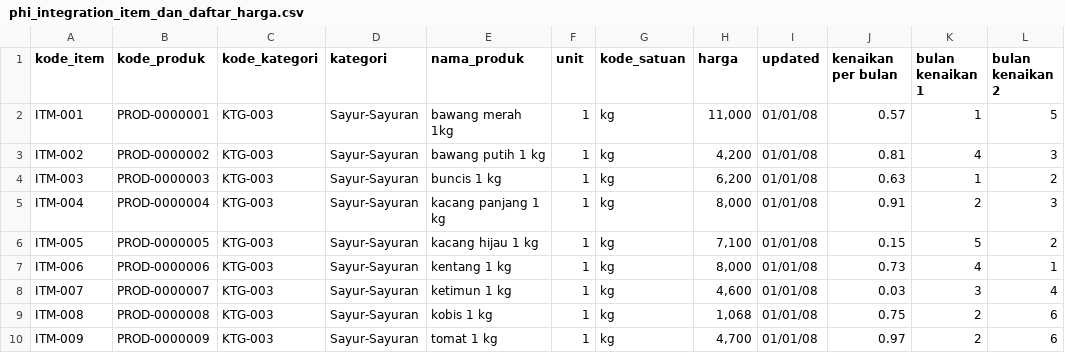
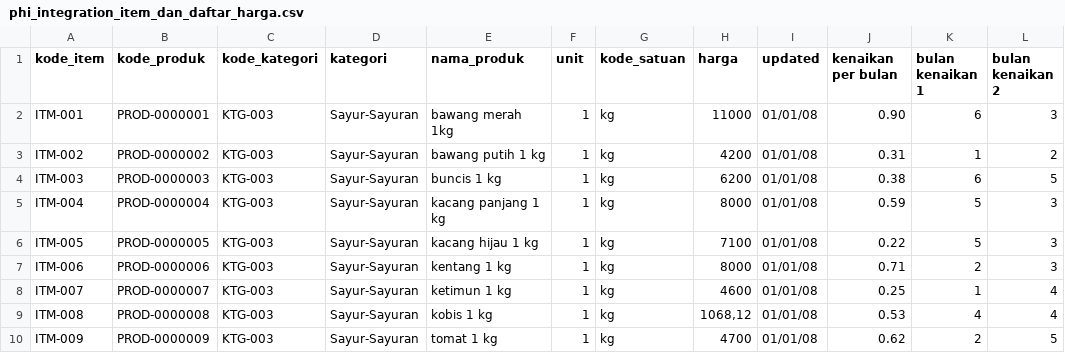
Before and after one commit to michaeladevi/contoh-database, a CSV file: phi-minimart/phi_integration_item_dan_daftar_harga.csv, drawn as a sheet; only a part is shown; the diff covers the shown part only.

Commit message:
Perbaikan data item dan penambahan file transformasi Kettle untuk generasi data transaksi.

```diff
--- a/phi-minimart/phi_integration_item_dan_daftar_harga.csv
+++ b/phi-minimart/phi_integration_item_dan_daftar_harga.csv
@@ -1,10 +1,10 @@
 "kode_item";"kode_produk";"kode_kategori";"kategori";"nama_produk";"unit";"kode_satuan";"harga";"updated";"kenaikan per bulan";"bulan kenaikan 1";"bulan kenaikan 2"
-"ITM-001";"PROD-0000001";"KTG-003";"Sayur-Sayuran";"bawang merah 1kg";1;"kg";11,000;01/01/08;0.57;1;5
-"ITM-002";"PROD-0000002";"KTG-003";"Sayur-Sayuran";"bawang putih 1 kg";1;"kg";4,200;01/01/08;0.81;4;3
-"ITM-003";"PROD-0000003";"KTG-003";"Sayur-Sayuran";"buncis 1 kg";1;"kg";6,200;01/01/08;0.63;1;2
-"ITM-004";"PROD-0000004";"KTG-003";"Sayur-Sayuran";"kacang panjang 1 kg";1;"kg";8,000;01/01/08;0.91;2;3
-"ITM-005";"PROD-0000005";"KTG-003";"Sayur-Sayuran";"kacang hijau 1 kg";1;"kg";7,100;01/01/08;0.15;5;2
-"ITM-006";"PROD-0000006";"KTG-003";"Sayur-Sayuran";"kentang 1 kg";1;"kg";8,000;01/01/08;0.73;4;1
-"ITM-007";"PROD-0000007";"KTG-003";"Sayur-Sayuran";"ketimun 1 kg";1;"kg";4,600;01/01/08;0.03;3;4
-"ITM-008";"PROD-0000008";"KTG-003";"Sayur-Sayuran";"kobis 1 kg";1;"kg";1,068;01/01/08;0.75;2;6
-"ITM-009";"PROD-0000009";"KTG-003";"Sayur-Sayuran";"tomat 1 kg";1;"kg";4,700;01/01/08;0.97;2;6
+"ITM-001";"PROD-0000001";"KTG-003";"Sayur-Sayuran";"bawang merah 1kg";1;"kg";11000;01/01/08;0.90;6;3
+"ITM-002";"PROD-0000002";"KTG-003";"Sayur-Sayuran";"bawang putih 1 kg";1;"kg";4200;01/01/08;0.31;1;2
+"ITM-003";"PROD-0000003";"KTG-003";"Sayur-Sayuran";"buncis 1 kg";1;"kg";6200;01/01/08;0.38;6;5
+"ITM-004";"PROD-0000004";"KTG-003";"Sayur-Sayuran";"kacang panjang 1 kg";1;"kg";8000;01/01/08;0.59;5;3
+"ITM-005";"PROD-0000005";"KTG-003";"Sayur-Sayuran";"kacang hijau 1 kg";1;"kg";7100;01/01/08;0.22;5;3
+"ITM-006";"PROD-0000006";"KTG-003";"Sayur-Sayuran";"kentang 1 kg";1;"kg";8000;01/01/08;0.71;2;3
+"ITM-007";"PROD-0000007";"KTG-003";"Sayur-Sayuran";"ketimun 1 kg";1;"kg";4600;01/01/08;0.25;1;4
+"ITM-008";"PROD-0000008";"KTG-003";"Sayur-Sayuran";"kobis 1 kg";1;"kg";1068,12;01/01/08;0.53;4;4
+"ITM-009";"PROD-0000009";"KTG-003";"Sayur-Sayuran";"tomat 1 kg";1;"kg";4700;01/01/08;0.62;2;5
```
Also changed, not shown: 146 edited cells elsewhere in this file, 1 other file.
